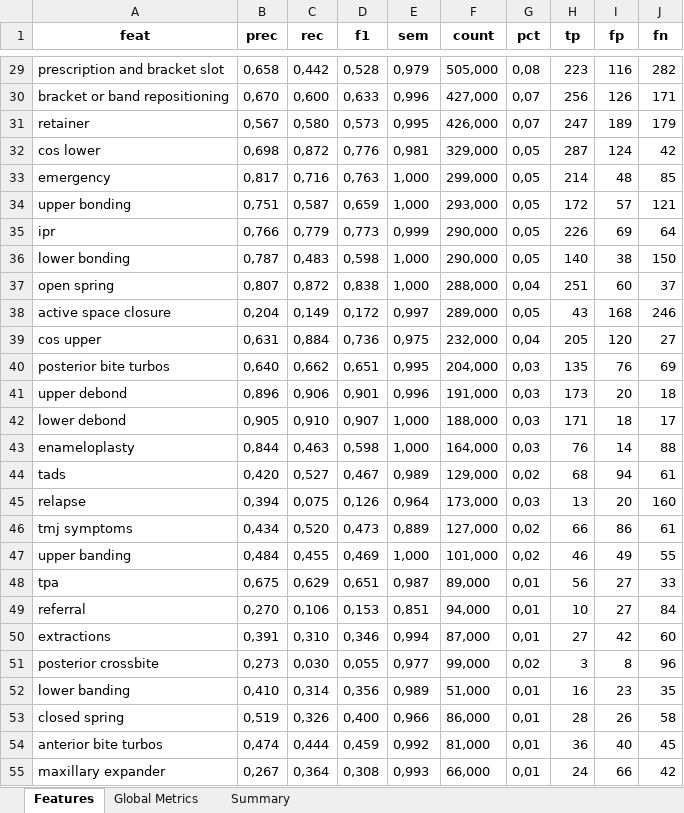
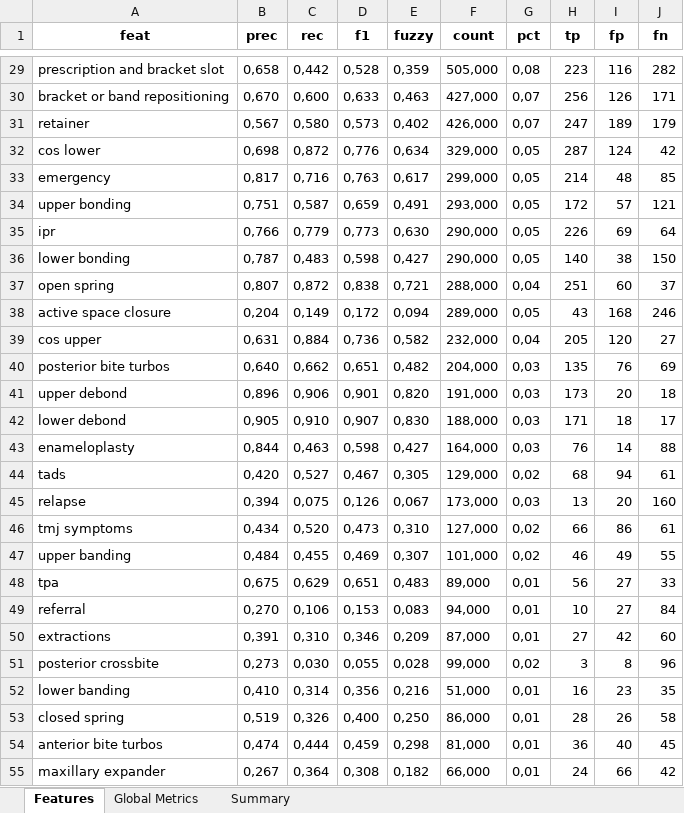
Before and after one commit to Paul-dumont/Medical-LLM-FineTuning, an Excel workbook: data/5_results/no_prompt/result_llama_no_prompt_6.xlsx, sheet Features, drawn as a sheet; only a part is shown, gaps mark what is left out; values as stored, in another font and other column widths than the file's, no borders; the diff covers the shown part only; the diff names each change by its address in the sheet, - before the commit and + after, or states it on an @@ line.

```diff
--- a/data/5_results/no_prompt/result_llama_no_prompt_6.xlsx (sheet Features)
+++ b/data/5_results/no_prompt/result_llama_no_prompt_6.xlsx (sheet Features)
-E1: sem
+E1: fuzzy
-E29 (fuzzy): 0,979
+E29 (fuzzy): 0,359
-E30 (fuzzy): 0,996
+E30 (fuzzy): 0,463
-E31 (fuzzy): 0,995
+E31 (fuzzy): 0,402
-E32 (fuzzy): 0,981
+E32 (fuzzy): 0,634
-E33 (fuzzy): 1,000
+E33 (fuzzy): 0,617
-E34 (fuzzy): 1,000
+E34 (fuzzy): 0,491
-E35 (fuzzy): 0,999
+E35 (fuzzy): 0,630
-E36 (fuzzy): 1,000
+E36 (fuzzy): 0,427
-E37 (fuzzy): 1,000
+E37 (fuzzy): 0,721
-E38 (fuzzy): 0,997
+E38 (fuzzy): 0,094
-E39 (fuzzy): 0,975
+E39 (fuzzy): 0,582
-E40 (fuzzy): 0,995
+E40 (fuzzy): 0,482
-E41 (fuzzy): 0,996
+E41 (fuzzy): 0,820
-E42 (fuzzy): 1,000
+E42 (fuzzy): 0,830
-E43 (fuzzy): 1,000
+E43 (fuzzy): 0,427
-E44 (fuzzy): 0,989
+E44 (fuzzy): 0,305
-E45 (fuzzy): 0,964
+E45 (fuzzy): 0,067
-E46 (fuzzy): 0,889
+E46 (fuzzy): 0,310
-E47 (fuzzy): 1,000
+E47 (fuzzy): 0,307
-E48 (fuzzy): 0,987
+E48 (fuzzy): 0,483
-E49 (fuzzy): 0,851
+E49 (fuzzy): 0,083
-E50 (fuzzy): 0,994
+E50 (fuzzy): 0,209
-E51 (fuzzy): 0,977
+E51 (fuzzy): 0,028
-E52 (fuzzy): 0,989
+E52 (fuzzy): 0,216
-E53 (fuzzy): 0,966
+E53 (fuzzy): 0,250
-E54 (fuzzy): 0,992
+E54 (fuzzy): 0,298
-E55 (fuzzy): 0,993
+E55 (fuzzy): 0,182
```
Also changed, not shown: 32 edited cells elsewhere in this sheet, sheet Global Metrics, 12 other files.
